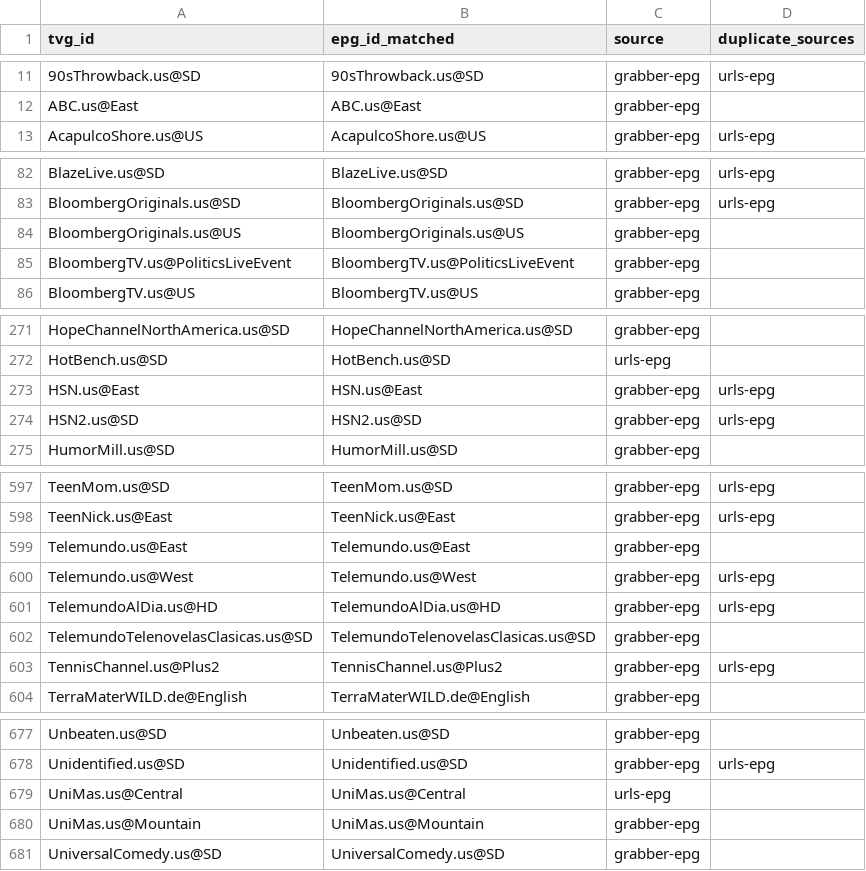
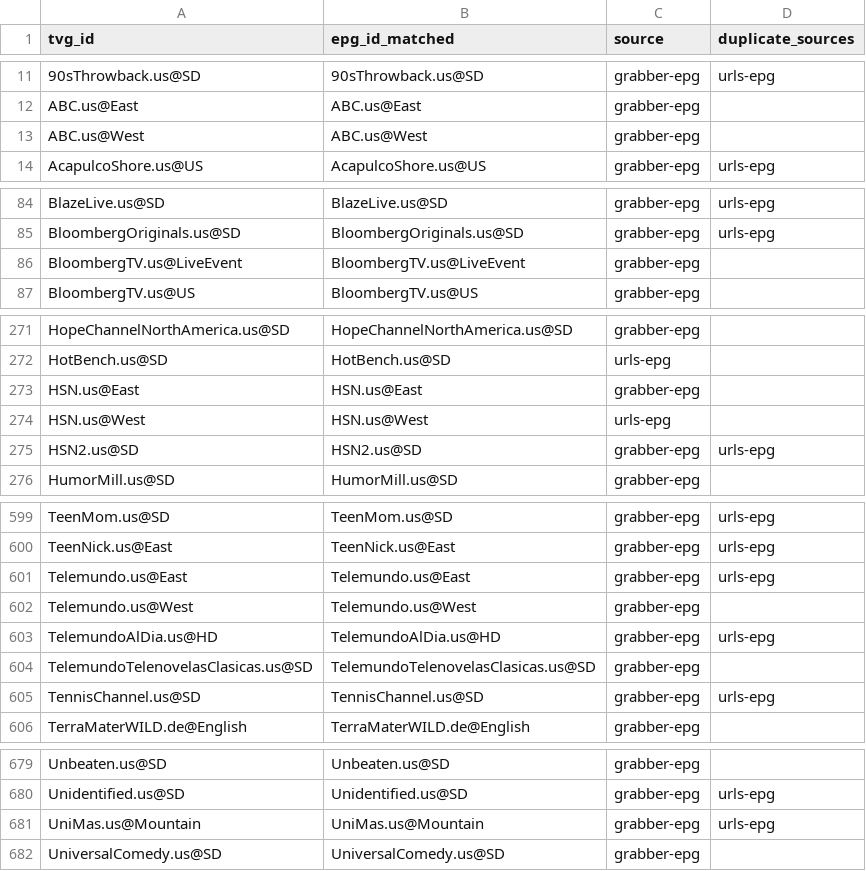
Before and after one commit to umarjamilpc/EPG-LIST-GEN, a CSV file: epgs/US/reports/merge-matched.csv, drawn as a sheet; only a part is shown, gaps mark what is left out; the diff covers the shown part only.

```diff
--- a/epgs/US/reports/merge-matched.csv
+++ b/epgs/US/reports/merge-matched.csv
@@ -12,2 +12,3 @@ tvg_id,epg_id_matched,source,duplicate_sources
 ABC.us@East,ABC.us@East,grabber-epg,
+ABC.us@West,ABC.us@West,grabber-epg,
 AcapulcoShore.us@US,AcapulcoShore.us@US,grabber-epg,urls-epg
@@ -83,4 +85,3 @@ BlazeLive.us@SD,BlazeLive.us@SD,grabber-epg,urls-epg
 BloombergOriginals.us@SD,BloombergOriginals.us@SD,grabber-epg,urls-epg
-BloombergOriginals.us@US,BloombergOriginals.us@US,grabber-epg,
-BloombergTV.us@PoliticsLiveEvent,BloombergTV.us@PoliticsLiveEvent,grabber-epg,
+BloombergTV.us@LiveEvent,BloombergTV.us@LiveEvent,grabber-epg,
 BloombergTV.us@US,BloombergTV.us@US,grabber-epg,
@@ -272,3 +272,4 @@ HopeChannelNorthAmerica.us@SD,HopeChannelNorthAmerica.us@SD,grabber-epg,
 HotBench.us@SD,HotBench.us@SD,urls-epg,
-HSN.us@East,HSN.us@East,grabber-epg,urls-epg
+HSN.us@East,HSN.us@East,grabber-epg,
+HSN.us@West,HSN.us@West,urls-epg,
 HSN2.us@SD,HSN2.us@SD,grabber-epg,urls-epg
@@ -598,7 +600,7 @@ TeenMom.us@SD,TeenMom.us@SD,grabber-epg,urls-epg
 TeenNick.us@East,TeenNick.us@East,grabber-epg,urls-epg
-Telemundo.us@East,Telemundo.us@East,grabber-epg,
-Telemundo.us@West,Telemundo.us@West,grabber-epg,urls-epg
+Telemundo.us@East,Telemundo.us@East,grabber-epg,urls-epg
+Telemundo.us@West,Telemundo.us@West,grabber-epg,
 TelemundoAlDia.us@HD,TelemundoAlDia.us@HD,grabber-epg,urls-epg
 TelemundoTelenovelasClasicas.us@SD,TelemundoTelenovelasClasicas.us@SD,grabber-epg,
-TennisChannel.us@Plus2,TennisChannel.us@Plus2,grabber-epg,urls-epg
+TennisChannel.us@SD,TennisChannel.us@SD,grabber-epg,urls-epg
 TerraMaterWILD.de@English,TerraMaterWILD.de@English,grabber-epg,
@@ -678,4 +680,3 @@ Unbeaten.us@SD,Unbeaten.us@SD,grabber-epg,
 Unidentified.us@SD,Unidentified.us@SD,grabber-epg,urls-epg
-UniMas.us@Central,UniMas.us@Central,urls-epg,
-UniMas.us@Mountain,UniMas.us@Mountain,grabber-epg,
+UniMas.us@Mountain,UniMas.us@Mountain,grabber-epg,urls-epg
 UniversalComedy.us@SD,UniversalComedy.us@SD,grabber-epg,
```
Also changed, not shown: 2 added rows, 1 removed row and 10 edited cells elsewhere in this file, epgs/US/reports/grabber-matched.csv, epgs/US/reports/urls-matched.csv, 12 other files.
